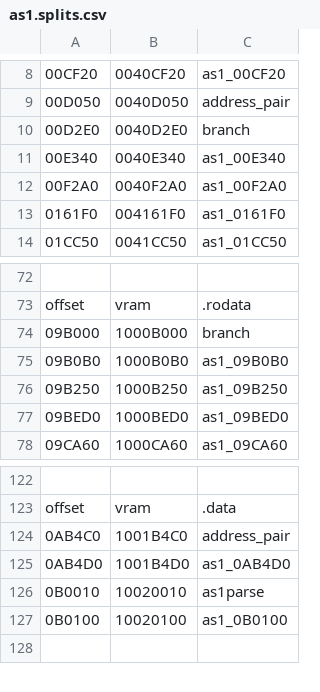
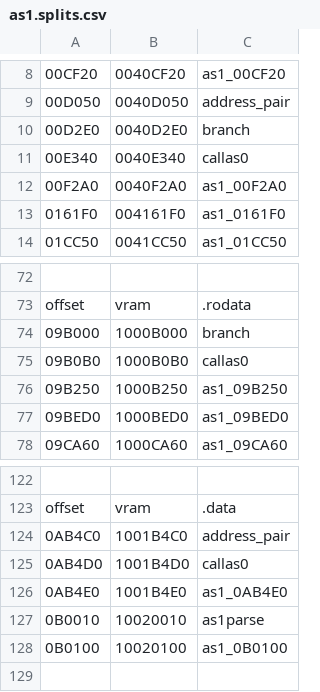
Before and after one commit to decompals/ido-matching-decomp, a CSV file: symbols/7.1/as1.splits.csv, drawn as a sheet; only a part is shown, gaps mark what is left out; the diff names each change by its address in the sheet, - before the commit and + after, or states it on an @@ line.

```diff
--- a/symbols/7.1/as1.splits.csv
+++ b/symbols/7.1/as1.splits.csv
-C11: as1_00E340
+C11: callas0
-C75: as1_09B0B0
+C75: callas0
-C125: as1_0AB4D0
+C125: callas0
+row 126: 0AB4E0 | 1001B4E0 | as1_0AB4E0
```
Also changed, not shown: 9 other files.
